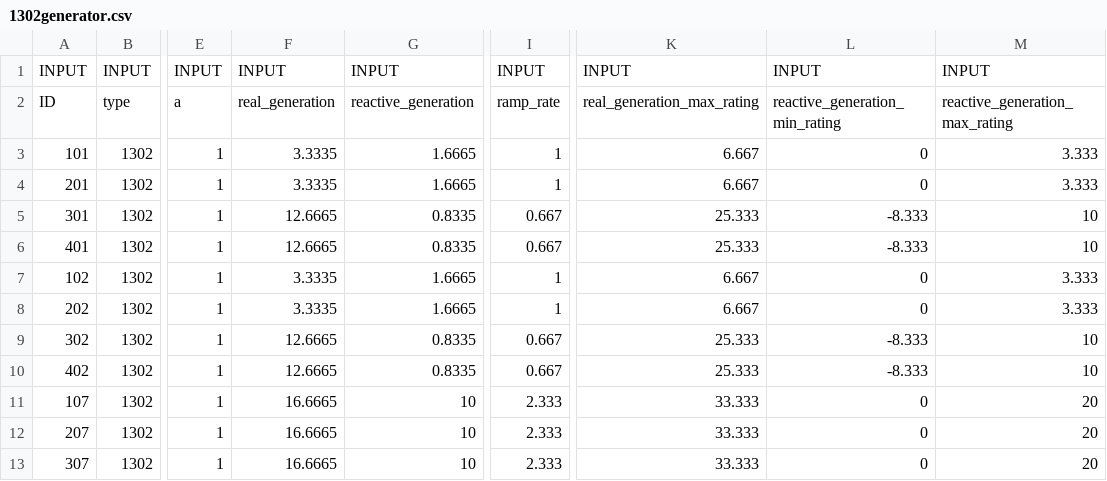
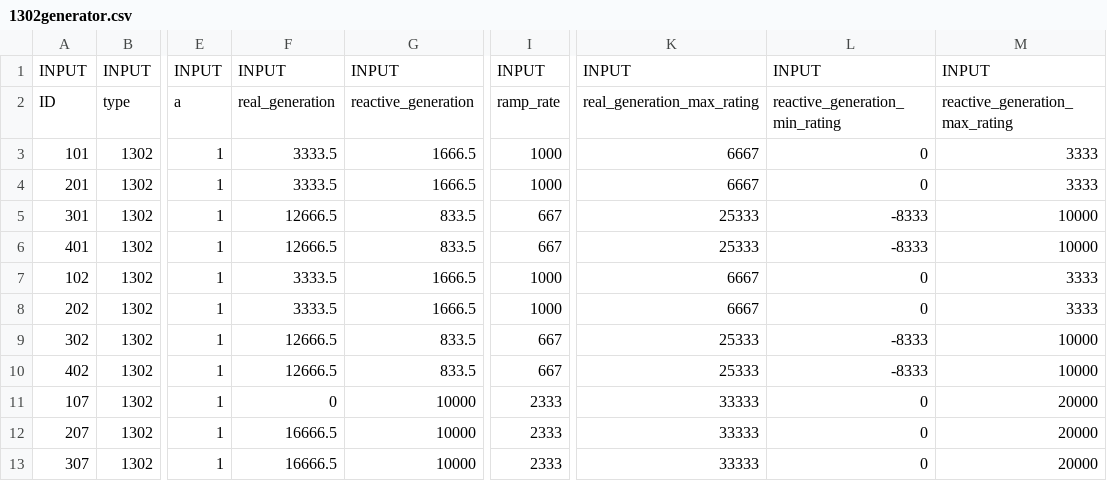
Before and after one commit to btgorman/RISE-power-water-ss-1phase, a CSV file: data_power/network-power/1302generator.csv, drawn as a sheet; only a part is shown, gaps mark what is left out; the diff covers the shown part only; the diff names each change by its address in the sheet, - before the commit and + after, or states it on an @@ line.

```diff
--- a/data_power/network-power/1302generator.csv
+++ b/data_power/network-power/1302generator.csv
-F3:F4: 3.3335
+F3:F4: 3333.5
-G3:G4: 1.6665
+G3:G4: 1666.5
-I3:I4: 1
+I3:I4: 1000
-K3:K4: 6.667
+K3:K4: 6667
-M3:M4: 3.333
+M3:M4: 3333
-F5:F6: 12.6665
+F5:F6: 12666.5
-G5:G6: 0.8335
+G5:G6: 833.5
-I5:I6: 0.667
+I5:I6: 667
-K5:K6: 25.333
+K5:K6: 25333
-L5:L6: -8.333
+L5:L6: -8333
-M5:M6: 10
+M5:M6: 10000
-F7:F8: 3.3335
+F7:F8: 3333.5
-G7:G8: 1.6665
+G7:G8: 1666.5
-I7:I8: 1
+I7:I8: 1000
-K7:K8: 6.667
+K7:K8: 6667
-M7:M8: 3.333
+M7:M8: 3333
-F9:F10: 12.6665
+F9:F10: 12666.5
-G9:G10: 0.8335
+G9:G10: 833.5
-I9:I10: 0.667
+I9:I10: 667
-K9:K10: 25.333
+K9:K10: 25333
-L9:L10: -8.333
+L9:L10: -8333
-M9:M10: 10
+M9:M10: 10000
-F11: 16.6665
+F11: 0
-G11:G13: 10
+G11:G13: 10000
-I11:I13: 2.333
+I11:I13: 2333
-K11:K13: 33.333
+K11:K13: 33333
-M11:M13: 20
+M11:M13: 20000
-F12:F13: 16.6665
+F12:F13: 16666.5
```
Also changed, not shown: 112 edited cells elsewhere in this file, data_power/generators/generator_priority_list.csv, 9 other files.
